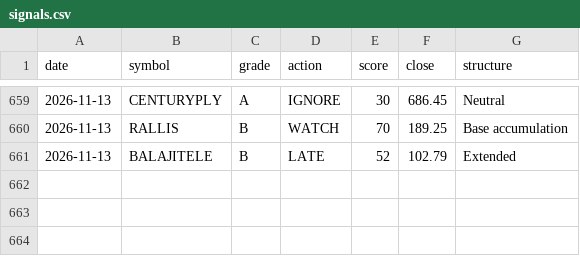
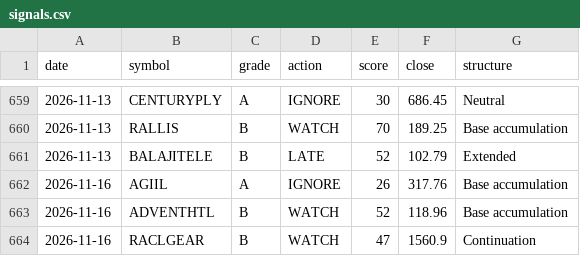
Before and after one commit to CGK0101/Smart-Money-Screener, a CSV file: data/signals.csv, drawn as a sheet; only a part is shown, gaps mark what is left out.

```diff
--- a/data/signals.csv
+++ b/data/signals.csv
@@ -661 +661,4 @@ date,symbol,grade,action,score,close,structure
 2026-11-13,BALAJITELE,B,LATE,52,102.79,Extended
+2026-11-16,AGIIL,A,IGNORE,26,317.76,Base accumulation
+2026-11-16,ADVENTHTL,B,WATCH,52,118.96,Base accumulation
+2026-11-16,RACLGEAR,B,WATCH,47,1560.9,Continuation
```
Also changed, not shown: data/events/bulk.csv, data/events/fo_oi.csv, 7 other files.
